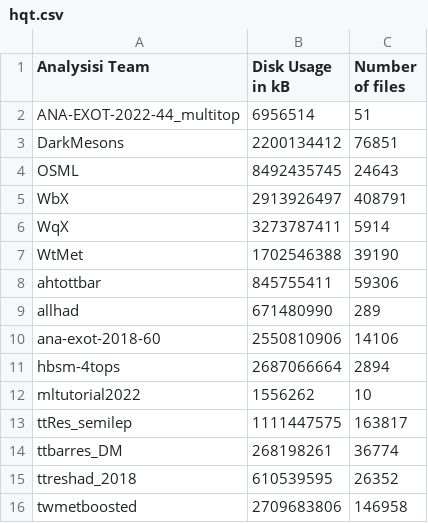
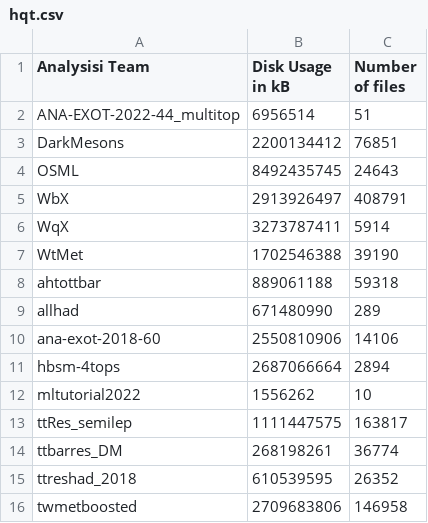
Before and after one commit to vaustrup/ExoticsDiskspaceUsage, a CSV file: reports/hqt.csv, drawn as a sheet.

Commit message:
update subgroup data (2023-09-09)

```diff
--- a/reports/hqt.csv
+++ b/reports/hqt.csv
@@ -7,3 +7,3 @@ WqX,3273787411,5914
 WtMet,1702546388,39190
-ahtottbar,845755411,59306
+ahtottbar,889061188,59318
 allhad,671480990,289
```
Also changed, not shown: reports/jdm.csv, 2 other files.
